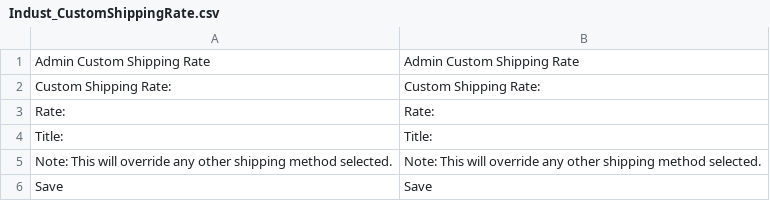
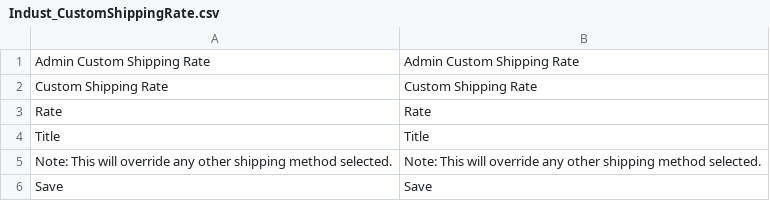
Before and after one commit to bippo/customshippingrate-magento, a CSV file: app/locale/en_US/Indust_CustomShippingRate.csv, drawn as a sheet.

```diff
--- a/app/locale/en_US/Indust_CustomShippingRate.csv
+++ b/app/locale/en_US/Indust_CustomShippingRate.csv
@@ -1,5 +1,5 @@
 "Admin Custom Shipping Rate","Admin Custom Shipping Rate"
-"Custom Shipping Rate:","Custom Shipping Rate:"
-"Rate:","Rate:"
-"Title:","Title:"
+"Custom Shipping Rate","Custom Shipping Rate"
+"Rate","Rate"
+"Title","Title"
 "Note: This will override any other shipping method selected.","Note: This will override any other shipping method selected."
```
Also changed, not shown: app/locale/de_DE/Indust_CustomShippingRate.csv, app/locale/es_ES/Indust_CustomShippingRate.csv, 3 other files.
